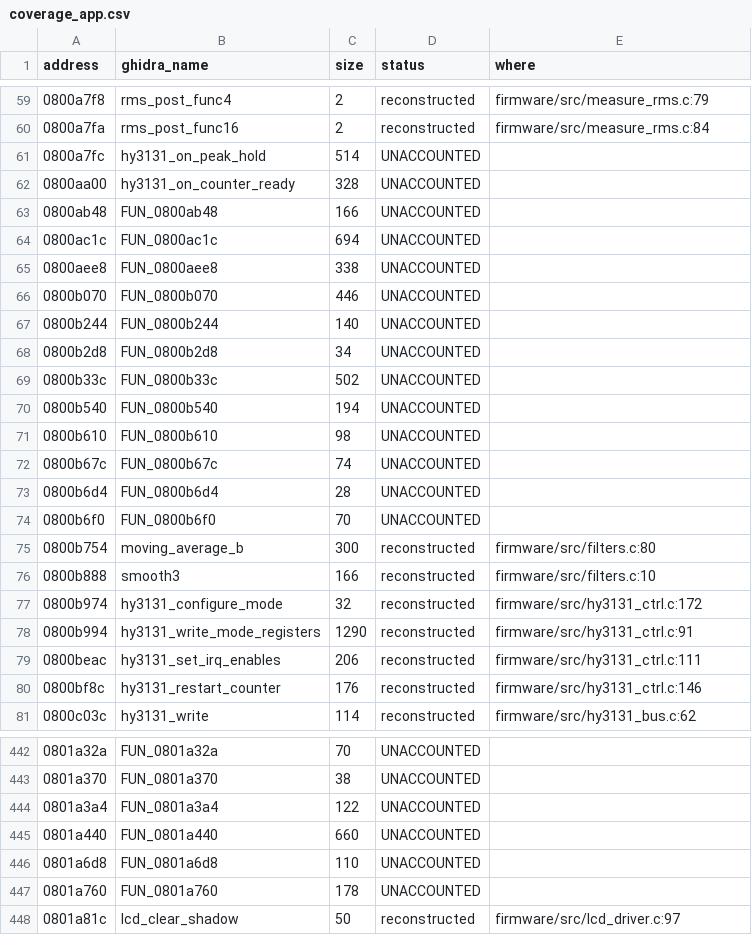
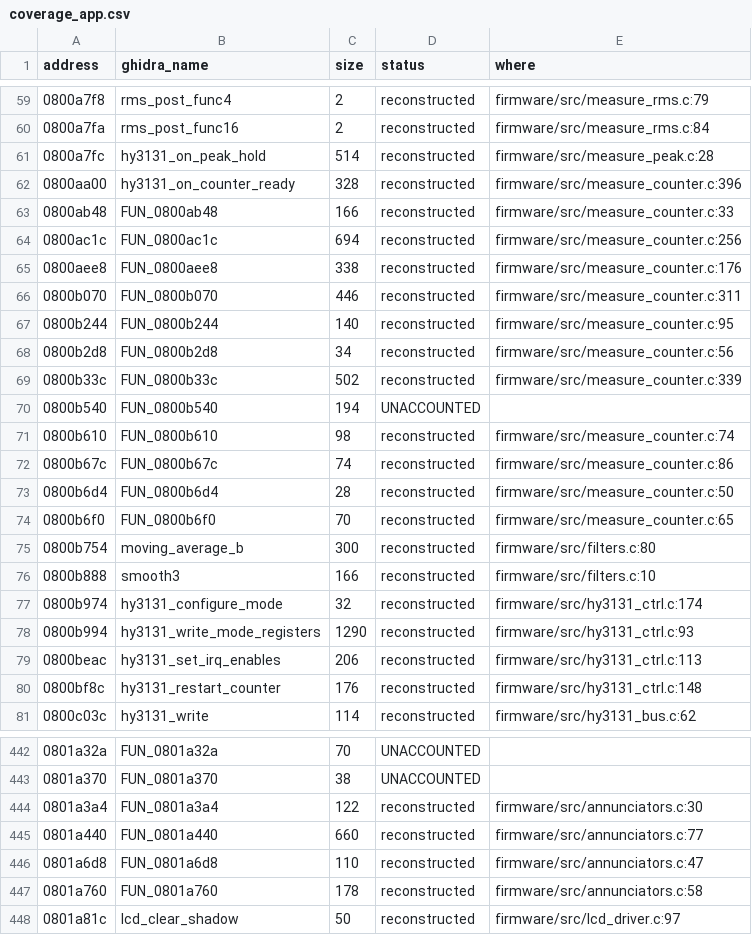
Before and after one commit to EEVblog/121GW-Multimeter-Firmware-RE, a CSV file: docs/coverage_app.csv, drawn as a sheet; only a part is shown, gaps mark what is left out; the diff covers the shown part only.

```diff
--- a/docs/coverage_app.csv
+++ b/docs/coverage_app.csv
@@ -60,22 +60,22 @@ address,ghidra_name,size,status,where
 0800a7fa,rms_post_func16,2,reconstructed,firmware/src/measure_rms.c:84
-0800a7fc,hy3131_on_peak_hold,514,UNACCOUNTED,
-0800aa00,hy3131_on_counter_ready,328,UNACCOUNTED,
-0800ab48,FUN_0800ab48,166,UNACCOUNTED,
-0800ac1c,FUN_0800ac1c,694,UNACCOUNTED,
-0800aee8,FUN_0800aee8,338,UNACCOUNTED,
-0800b070,FUN_0800b070,446,UNACCOUNTED,
-0800b244,FUN_0800b244,140,UNACCOUNTED,
-0800b2d8,FUN_0800b2d8,34,UNACCOUNTED,
-0800b33c,FUN_0800b33c,502,UNACCOUNTED,
+0800a7fc,hy3131_on_peak_hold,514,reconstructed,firmware/src/measure_peak.c:28
+0800aa00,hy3131_on_counter_ready,328,reconstructed,firmware/src/measure_counter.c:396
+0800ab48,FUN_0800ab48,166,reconstructed,firmware/src/measure_counter.c:33
+0800ac1c,FUN_0800ac1c,694,reconstructed,firmware/src/measure_counter.c:256
+0800aee8,FUN_0800aee8,338,reconstructed,firmware/src/measure_counter.c:176
+0800b070,FUN_0800b070,446,reconstructed,firmware/src/measure_counter.c:311
+0800b244,FUN_0800b244,140,reconstructed,firmware/src/measure_counter.c:95
+0800b2d8,FUN_0800b2d8,34,reconstructed,firmware/src/measure_counter.c:56
+0800b33c,FUN_0800b33c,502,reconstructed,firmware/src/measure_counter.c:339
 0800b540,FUN_0800b540,194,UNACCOUNTED,
-0800b610,FUN_0800b610,98,UNACCOUNTED,
-0800b67c,FUN_0800b67c,74,UNACCOUNTED,
-0800b6d4,FUN_0800b6d4,28,UNACCOUNTED,
-0800b6f0,FUN_0800b6f0,70,UNACCOUNTED,
+0800b610,FUN_0800b610,98,reconstructed,firmware/src/measure_counter.c:74
+0800b67c,FUN_0800b67c,74,reconstructed,firmware/src/measure_counter.c:86
+0800b6d4,FUN_0800b6d4,28,reconstructed,firmware/src/measure_counter.c:50
+0800b6f0,FUN_0800b6f0,70,reconstructed,firmware/src/measure_counter.c:65
 0800b754,moving_average_b,300,reconstructed,firmware/src/filters.c:80
 0800b888,smooth3,166,reconstructed,firmware/src/filters.c:10
-0800b974,hy3131_configure_mode,32,reconstructed,firmware/src/hy3131_ctrl.c:172
-0800b994,hy3131_write_mode_registers,1290,reconstructed,firmware/src/hy3131_ctrl.c:91
-0800beac,hy3131_set_irq_enables,206,reconstructed,firmware/src/hy3131_ctrl.c:111
-0800bf8c,hy3131_restart_counter,176,reconstructed,firmware/src/hy3131_ctrl.c:146
+0800b974,hy3131_configure_mode,32,reconstructed,firmware/src/hy3131_ctrl.c:174
+0800b994,hy3131_write_mode_registers,1290,reconstructed,firmware/src/hy3131_ctrl.c:93
+0800beac,hy3131_set_irq_enables,206,reconstructed,firmware/src/hy3131_ctrl.c:113
+0800bf8c,hy3131_restart_counter,176,reconstructed,firmware/src/hy3131_ctrl.c:148
 0800c03c,hy3131_write,114,reconstructed,firmware/src/hy3131_bus.c:62
@@ -443,6 +443,6 @@ address,ghidra_name,size,status,where
 0801a370,FUN_0801a370,38,UNACCOUNTED,
-0801a3a4,FUN_0801a3a4,122,UNACCOUNTED,
-0801a440,FUN_0801a440,660,UNACCOUNTED,
-0801a6d8,FUN_0801a6d8,110,UNACCOUNTED,
-0801a760,FUN_0801a760,178,UNACCOUNTED,
+0801a3a4,FUN_0801a3a4,122,reconstructed,firmware/src/annunciators.c:30
+0801a440,FUN_0801a440,660,reconstructed,firmware/src/annunciators.c:77
+0801a6d8,FUN_0801a6d8,110,reconstructed,firmware/src/annunciators.c:47
+0801a760,FUN_0801a760,178,reconstructed,firmware/src/annunciators.c:58
 0801a81c,lcd_clear_shadow,50,reconstructed,firmware/src/lcd_driver.c:97
```
Also changed, not shown: 6 edited cells elsewhere in this file, ghidra/app_names.tsv, 12 other files.
